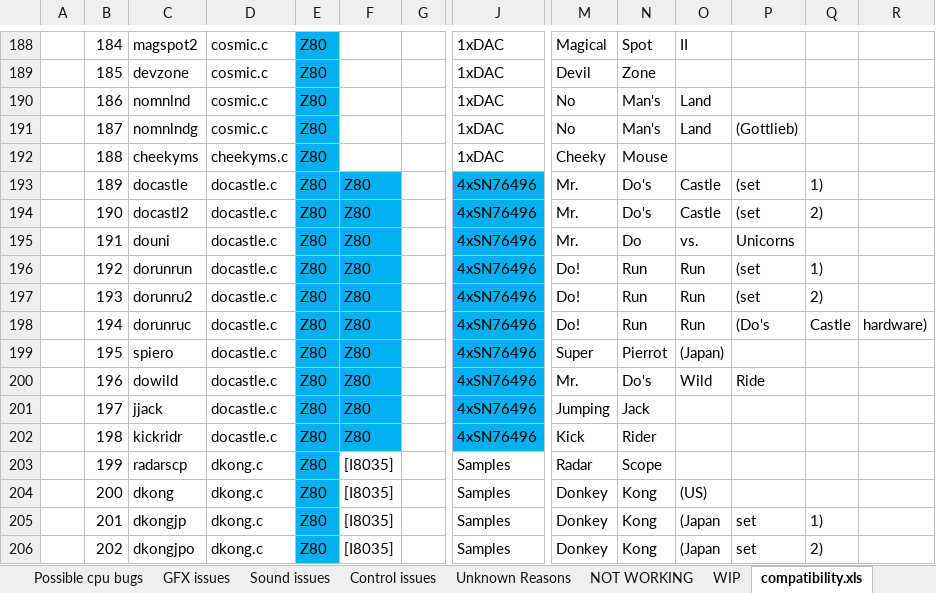
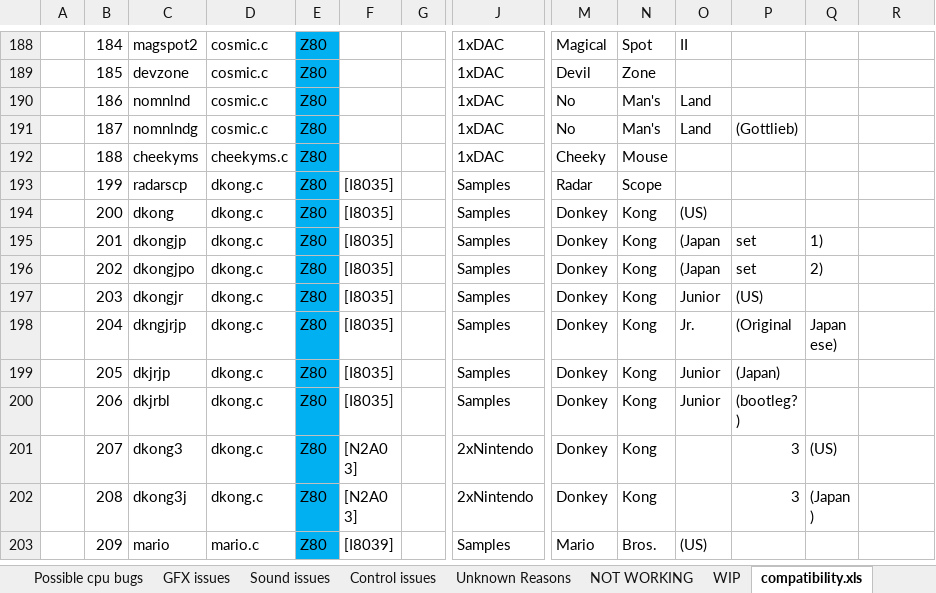
Before and after one commit to georgemoralis/arcadeflex, an Excel workbook: compatibility.xlsx, sheet compatibility.xls, drawn as a sheet; only a part is shown, gaps mark what is left out; the shorter side is filled out with more unchanged rows; values as stored, in another font and other column widths than the file's, no borders; rows hold the shown columns only; the diff names each change by its address in the sheet, - before the commit and + after, or states it on an @@ line.

```diff
--- a/compatibility.xlsx (sheet compatibility.xls)
+++ b/compatibility.xlsx (sheet compatibility.xls)
-row 193:  | 189 | docastle | docastle.c | Z80 | Z80 |  | 4xSN76496 | Mr. | Do's | Castle | (set | 1)
-row 194:  | 190 | docastl2 | docastle.c | Z80 | Z80 |  | 4xSN76496 | Mr. | Do's | Castle | (set | 2)
-row 195:  | 191 | douni | docastle.c | Z80 | Z80 |  | 4xSN76496 | Mr. | Do | vs. | Unicorns
-row 196:  | 192 | dorunrun | docastle.c | Z80 | Z80 |  | 4xSN76496 | Do! | Run | Run | (set | 1)
-row 197:  | 193 | dorunru2 | docastle.c | Z80 | Z80 |  | 4xSN76496 | Do! | Run | Run | (set | 2)
-row 198:  | 194 | dorunruc | docastle.c | Z80 | Z80 |  | 4xSN76496 | Do! | Run | Run | (Do's | Castle | hardware)
-row 199:  | 195 | spiero | docastle.c | Z80 | Z80 |  | 4xSN76496 | Super | Pierrot | (Japan)
-row 200:  | 196 | dowild | docastle.c | Z80 | Z80 |  | 4xSN76496 | Mr. | Do's | Wild | Ride
-row 201:  | 197 | jjack | docastle.c | Z80 | Z80 |  | 4xSN76496 | Jumping | Jack
-row 202:  | 198 | kickridr | docastle.c | Z80 | Z80 |  | 4xSN76496 | Kick | Rider
```
Also changed, not shown: sheet Control issues, sheet status, 5 other files.
